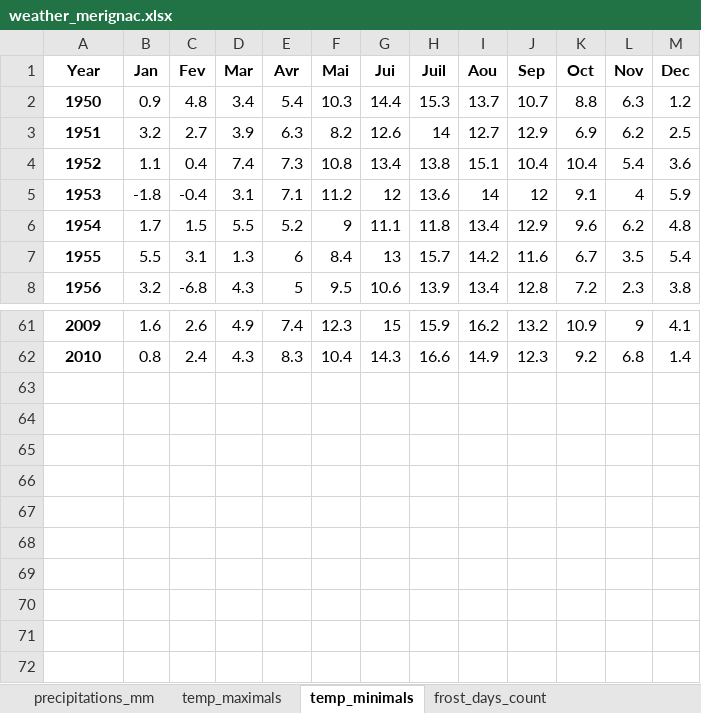
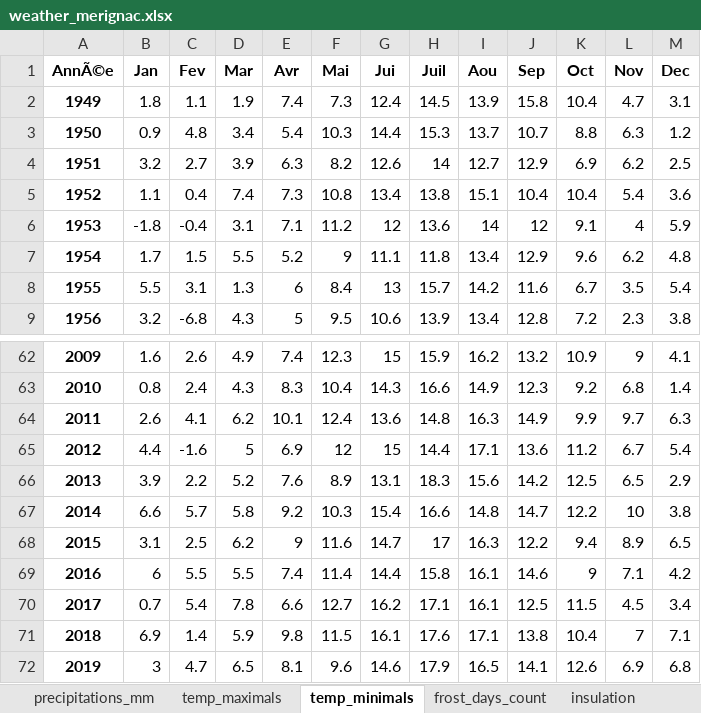
Before and after one commit to RoucherA/GrandCruClassifier, an Excel workbook: data/weather_merignac.xlsx, sheet temp_minimals, drawn as a sheet; only a part is shown, gaps mark what is left out; values as stored, in another font and other column widths than the file's, no borders; the diff names each change by its address in the sheet, - before the commit and + after, or states it on an @@ line.

```diff
--- a/data/weather_merignac.xlsx (sheet temp_minimals)
+++ b/data/weather_merignac.xlsx (sheet temp_minimals)
+sheet tab: insulation
@@ column A (AnnÃ©e) renumbered in row 1 @@
+row 2: 1949 | 1.8 | 1.1 | 1.9 | 7.4 | 7.3 | 12.4 | 14.5 | 13.9 | 15.8 | 10.4 | 4.7 | 3.1
+row 64: 2011 | 2.6 | 4.1 | 6.2 | 10.1 | 12.4 | 13.6 | 14.8 | 16.3 | 14.9 | 9.9 | 9.7 | 6.3
+row 65: 2012 | 4.4 | -1.6 | 5 | 6.9 | 12 | 15 | 14.4 | 17.1 | 13.6 | 11.2 | 6.7 | 5.4
+row 66: 2013 | 3.9 | 2.2 | 5.2 | 7.6 | 8.9 | 13.1 | 18.3 | 15.6 | 14.2 | 12.5 | 6.5 | 2.9
+row 67: 2014 | 6.6 | 5.7 | 5.8 | 9.2 | 10.3 | 15.4 | 16.6 | 14.8 | 14.7 | 12.2 | 10 | 3.8
+row 68: 2015 | 3.1 | 2.5 | 6.2 | 9 | 11.6 | 14.7 | 17 | 16.3 | 12.2 | 9.4 | 8.9 | 6.5
+row 69: 2016 | 6 | 5.5 | 5.5 | 7.4 | 11.4 | 14.4 | 15.8 | 16.1 | 14.6 | 9 | 7.1 | 4.2
+row 70: 2017 | 0.7 | 5.4 | 7.8 | 6.6 | 12.7 | 16.2 | 17.1 | 16.1 | 12.5 | 11.5 | 4.5 | 3.4
+row 71: 2018 | 6.9 | 1.4 | 5.9 | 9.8 | 11.5 | 16.1 | 17.6 | 17.1 | 13.8 | 10.4 | 7 | 7.1
+row 72: 2019 | 3 | 4.7 | 6.5 | 8.1 | 9.6 | 14.6 | 17.9 | 16.5 | 14.1 | 12.6 | 6.9 | 6.8
```
Also changed, not shown: sheet frost_days_count, sheet temp_maximals, sheet precipitations_mm, 8 other files.
